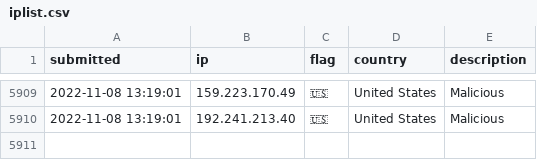
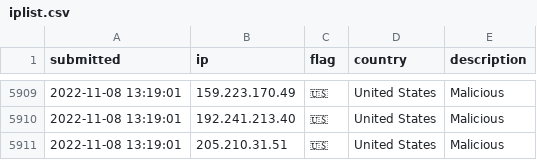
Before and after one commit to tesla-consulting/ioc-list, a CSV file: iplist.csv, drawn as a sheet; only a part is shown, gaps mark what is left out; the diff names each change by its address in the sheet, - before the commit and + after, or states it on an @@ line.

Commit message:
New IoC pushed.

```diff
--- a/iplist.csv
+++ b/iplist.csv
+row 5911: 2022-11-08 13:19:01 | 205.210.31.51 | 🇺🇸 | United States | Malicious
```
